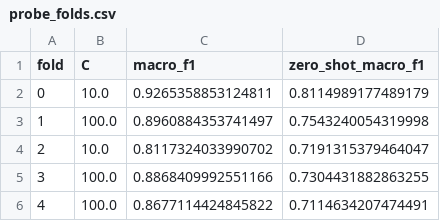
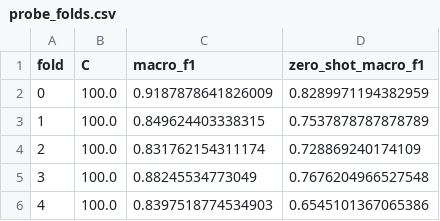
Before and after one commit to LogicVibe0518/stratum, a CSV file: ml/photos/probe_folds.csv, drawn as a sheet.

Commit message:
feat(photos): photo-type probe - macro-F1 0.866 vs zero-shot 0.748, 21/24 on client photos

```diff
--- a/ml/photos/probe_folds.csv
+++ b/ml/photos/probe_folds.csv
@@ -1,6 +1,6 @@
 fold,C,macro_f1,zero_shot_macro_f1
-0,10.0,0.9265358853124811,0.8114989177489179
-1,100.0,0.8960884353741497,0.7543240054319998
-2,10.0,0.8117324033990702,0.7191315379464047
-3,100.0,0.8868409992551166,0.7304431882863255
-4,100.0,0.8677114424845822,0.7114634207474491
+0,100.0,0.9187878641826009,0.8289971194382959
+1,100.0,0.849624403338315,0.7537878787878789
+2,100.0,0.831762154311174,0.728869240174109
+3,100.0,0.88245534773049,0.7676204966527548
+4,100.0,0.8397518774534903,0.6545101367065386
```
Also changed, not shown: 4 other files.
